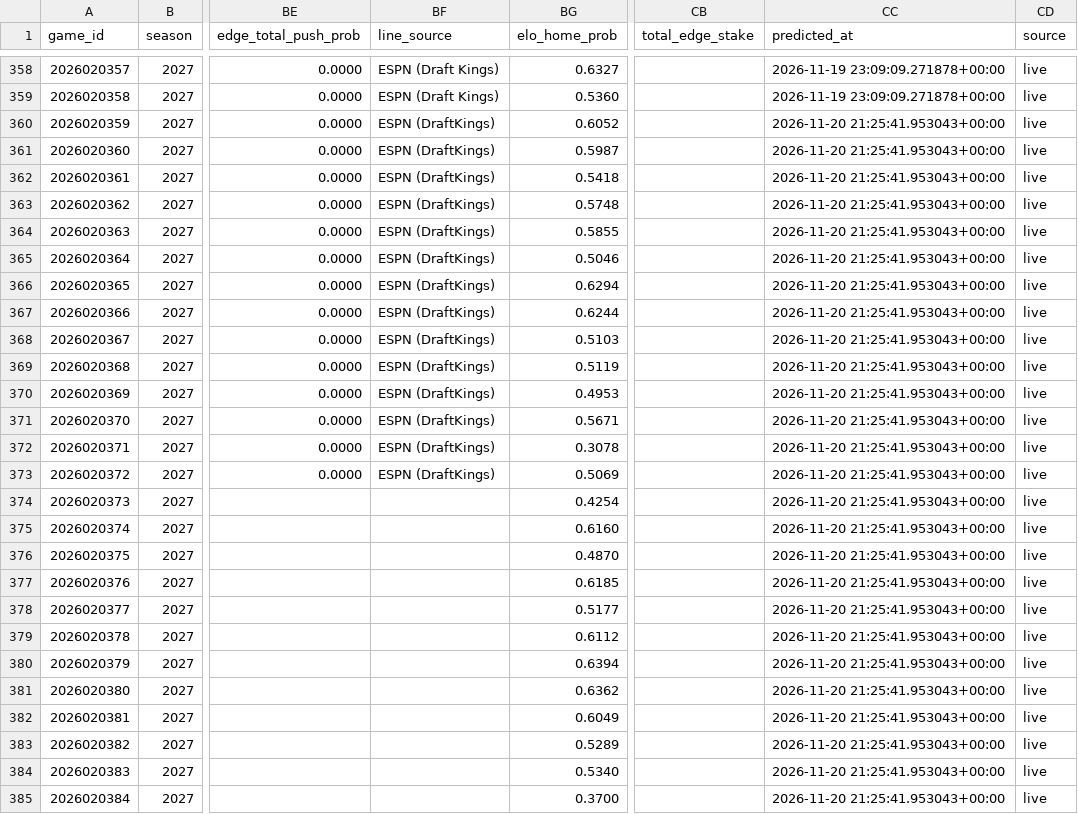
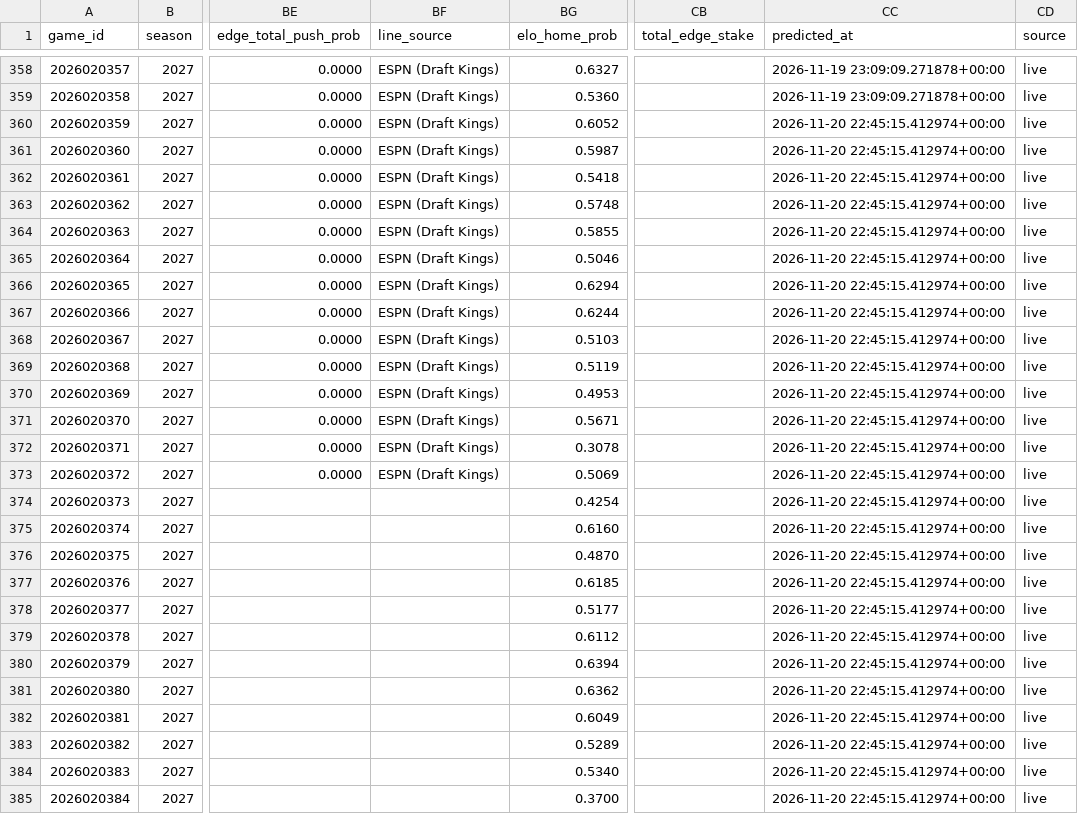
Before and after one commit to AramyJFerrent/AramyJFerrent, a CSV file: NHLScorePredictor/predictions/log.csv, drawn as a sheet; only a part is shown, gaps mark what is left out; the diff names each change by its address in the sheet, - before the commit and + after, or states it on an @@ line.

```diff
--- a/NHLScorePredictor/predictions/log.csv
+++ b/NHLScorePredictor/predictions/log.csv
-BF360:BF373 (line_source): ESPN (DraftKings)
+BF360:BF373 (line_source): ESPN (Draft Kings)
-CC360:CC385 (predicted_at): 2026-11-20 21:25:41.953043+00:00
+CC360:CC385 (predicted_at): 2026-11-20 22:45:15.412974+00:00
```
Also changed, not shown: 2 other files.
